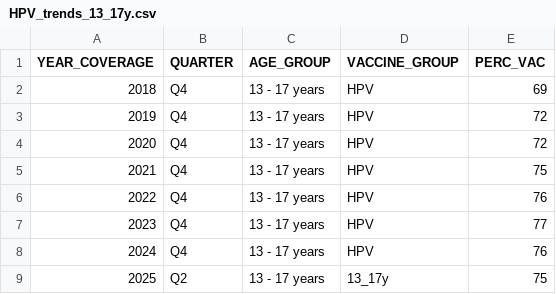
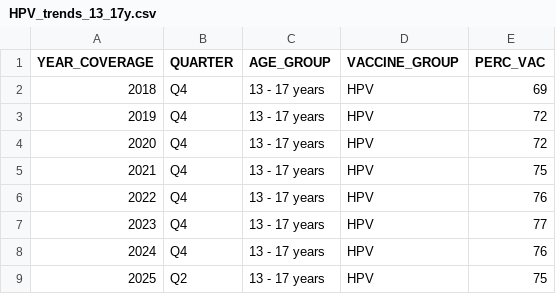
Before and after one commit to nychealth/Immunization-data-dev, a CSV file: visualizations/HPV_trends_13_17y.csv, drawn as a sheet.

```diff
--- a/visualizations/HPV_trends_13_17y.csv
+++ b/visualizations/HPV_trends_13_17y.csv
@@ -8,2 +8,2 @@
 2024,"Q4","13 - 17 years","HPV",76
-2025,"Q2","13 - 17 years","13_17y",75
+2025,"Q2","13 - 17 years","HPV",75
```
Also changed, not shown: visualizations/HPV_trends_13y.csv.
